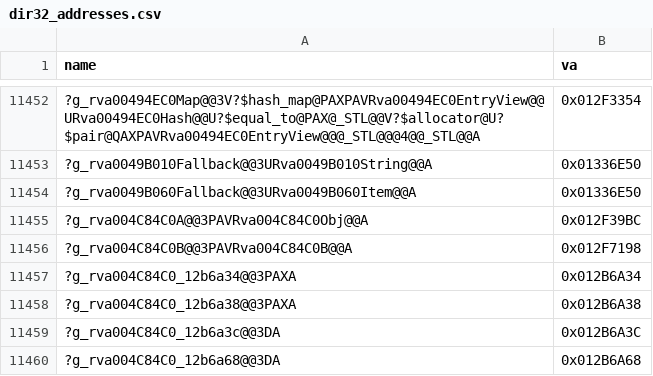
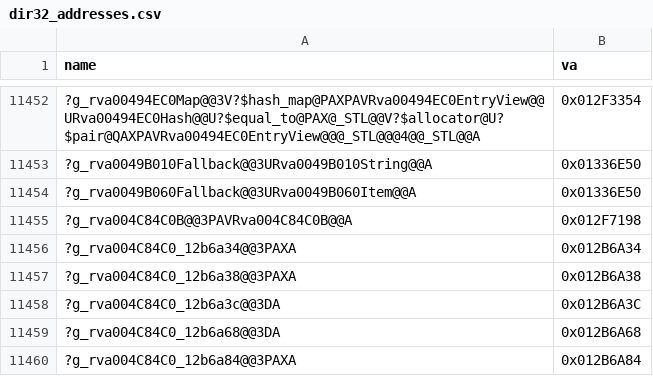
Before and after one commit to AA-plus/Open-BFME-1, a CSV file: targets/game/reverse/dir32_addresses.csv, drawn as a sheet; only a part is shown, gaps mark what is left out; the shorter side is filled out with more unchanged rows; the diff names each change by its address in the sheet, - before the commit and + after, or states it on an @@ line.

```diff
--- a/targets/game/reverse/dir32_addresses.csv
+++ b/targets/game/reverse/dir32_addresses.csv
-row 11455: ?g_rva004C84C0A@@3PAVRva004C84C0Obj@@A | 0x012F39BC
```
Also changed, not shown: targets/game/reverse/data_rows.csv, 3 other files.
